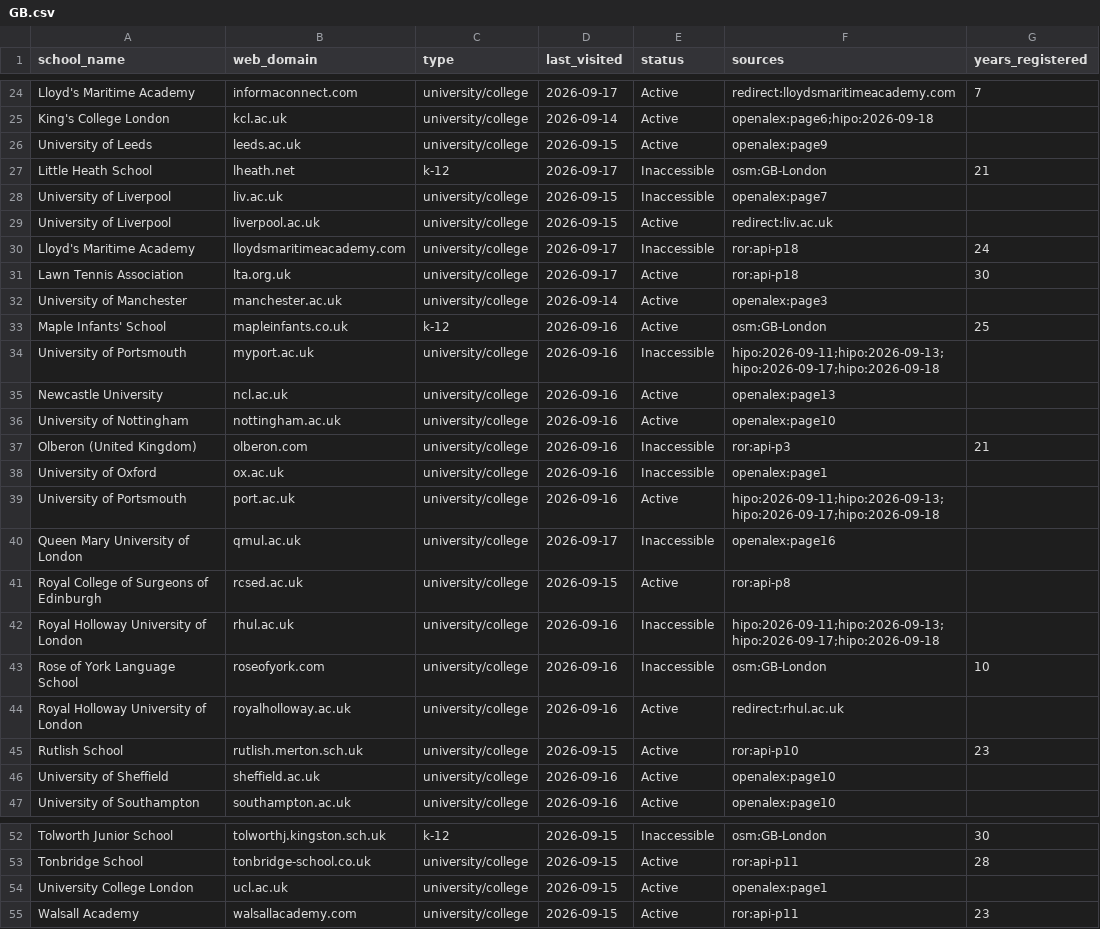
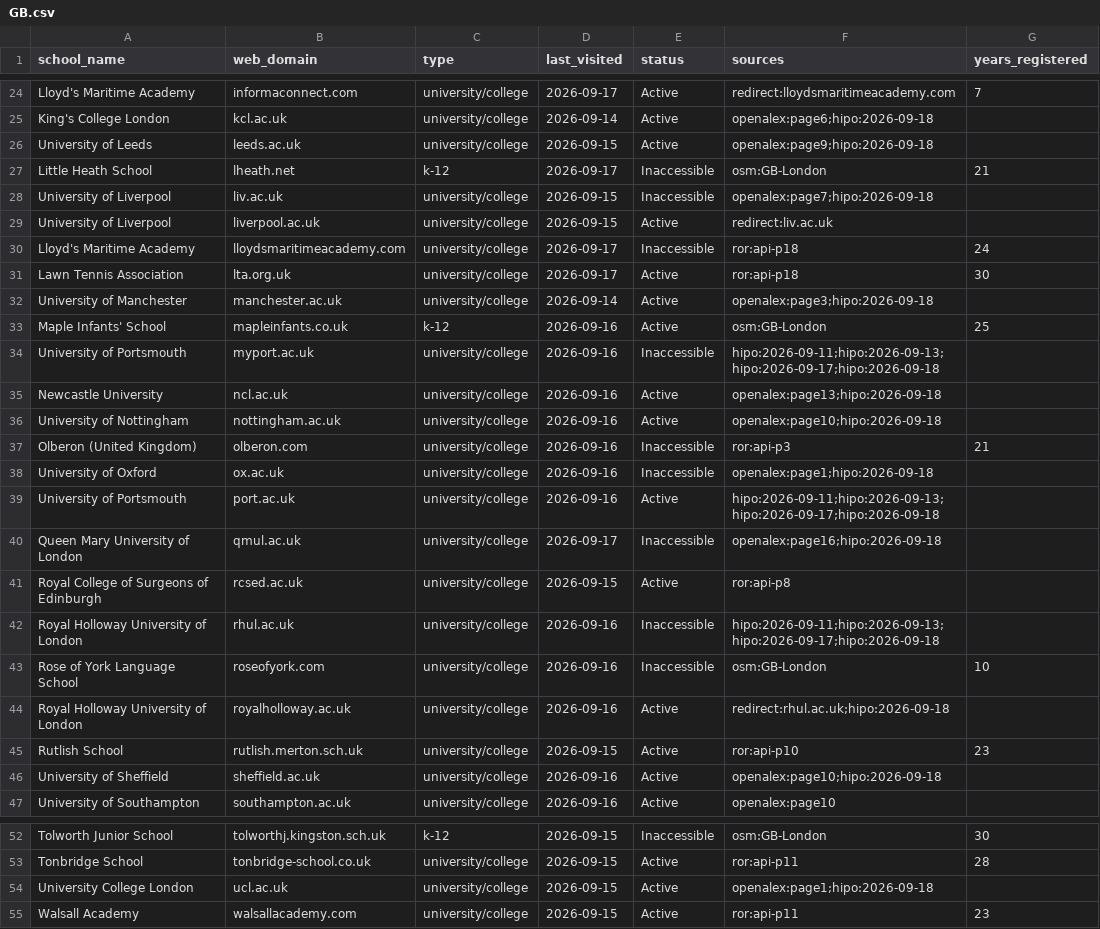
Before and after one commit to yifeiwu/edu-list, a CSV file: data/countries/GB.csv, drawn as a sheet; only a part is shown, gaps mark what is left out.

```diff
--- a/data/countries/GB.csv
+++ b/data/countries/GB.csv
@@ -25,5 +25,5 @@ Lloyd's Maritime Academy,informaconnect.com,university/college,2026-09-17,Active
 King's College London,kcl.ac.uk,university/college,2026-09-14,Active,openalex:page6;hipo:2026-09-18,
-University of Leeds,leeds.ac.uk,university/college,2026-09-15,Active,openalex:page9,
+University of Leeds,leeds.ac.uk,university/college,2026-09-15,Active,openalex:page9;hipo:2026-09-18,
 Little Heath School,lheath.net,k-12,2026-09-17,Inaccessible,osm:GB-London,21
-University of Liverpool,liv.ac.uk,university/college,2026-09-15,Inaccessible,openalex:page7,
+University of Liverpool,liv.ac.uk,university/college,2026-09-15,Inaccessible,openalex:page7;hipo:2026-09-18,
 University of Liverpool,liverpool.ac.uk,university/college,2026-09-15,Active,redirect:liv.ac.uk,
@@ -31,11 +31,11 @@ Lloyd's Maritime Academy,lloydsmaritimeacademy.com,university/college,2026-09-17
 Lawn Tennis Association,lta.org.uk,university/college,2026-09-17,Active,ror:api-p18,30
-University of Manchester,manchester.ac.uk,university/college,2026-09-14,Active,openalex:page3,
+University of Manchester,manchester.ac.uk,university/college,2026-09-14,Active,openalex:page3;hipo:2026-09-18,
 Maple Infants' School,mapleinfants.co.uk,k-12,2026-09-16,Active,osm:GB-London,25
 University of Portsmouth,myport.ac.uk,university/college,2026-09-16,Inaccessible,hipo:2026-09-11;hipo:2026-09-13;hipo:2026-09-17;hipo:2026-09-18,
-Newcastle University,ncl.ac.uk,university/college,2026-09-16,Active,openalex:page13,
-University of Nottingham,nottingham.ac.uk,university/college,2026-09-16,Active,openalex:page10,
+Newcastle University,ncl.ac.uk,university/college,2026-09-16,Active,openalex:page13;hipo:2026-09-18,
+University of Nottingham,nottingham.ac.uk,university/college,2026-09-16,Active,openalex:page10;hipo:2026-09-18,
 Olberon (United Kingdom),olberon.com,university/college,2026-09-16,Inaccessible,ror:api-p3,21
-University of Oxford,ox.ac.uk,university/college,2026-09-16,Inaccessible,openalex:page1,
+University of Oxford,ox.ac.uk,university/college,2026-09-16,Inaccessible,openalex:page1;hipo:2026-09-18,
 University of Portsmouth,port.ac.uk,university/college,2026-09-16,Active,hipo:2026-09-11;hipo:2026-09-13;hipo:2026-09-17;hipo:2026-09-18,
-Queen Mary University of London,qmul.ac.uk,university/college,2026-09-17,Inaccessible,openalex:page16,
+Queen Mary University of London,qmul.ac.uk,university/college,2026-09-17,Inaccessible,openalex:page16;hipo:2026-09-18,
 Royal College of Surgeons of Edinburgh,rcsed.ac.uk,university/college,2026-09-15,Active,ror:api-p8,
@@ -43,5 +43,5 @@ Royal Holloway University of London,rhul.ac.uk,university/college,2026-09-16,Ina
 Rose of York Language School,roseofyork.com,university/college,2026-09-16,Inaccessible,osm:GB-London,10
-Royal Holloway University of London,royalholloway.ac.uk,university/college,2026-09-16,Active,redirect:rhul.ac.uk,
+Royal Holloway University of London,royalholloway.ac.uk,university/college,2026-09-16,Active,redirect:rhul.ac.uk;hipo:2026-09-18,
 Rutlish School,rutlish.merton.sch.uk,university/college,2026-09-15,Active,ror:api-p10,23
-University of Sheffield,sheffield.ac.uk,university/college,2026-09-16,Active,openalex:page10,
+University of Sheffield,sheffield.ac.uk,university/college,2026-09-16,Active,openalex:page10;hipo:2026-09-18,
 University of Southampton,southampton.ac.uk,university/college,2026-09-16,Active,openalex:page10,
@@ -53,3 +53,3 @@ Tolworth Junior School,tolworthj.kingston.sch.uk,k-12,2026-09-15,Inaccessible,os
 Tonbridge School,tonbridge-school.co.uk,university/college,2026-09-15,Active,ror:api-p11,28
-University College London,ucl.ac.uk,university/college,2026-09-15,Active,openalex:page1,
+University College London,ucl.ac.uk,university/college,2026-09-15,Active,openalex:page1;hipo:2026-09-18,
 Walsall Academy,walsallacademy.com,university/college,2026-09-15,Active,ror:api-p11,23
```
Also changed, not shown: data/countries/US.csv, 3 other files.
